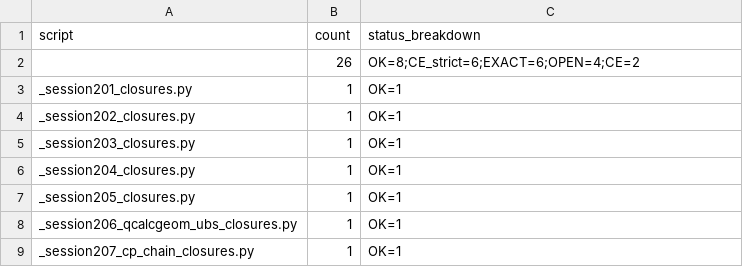
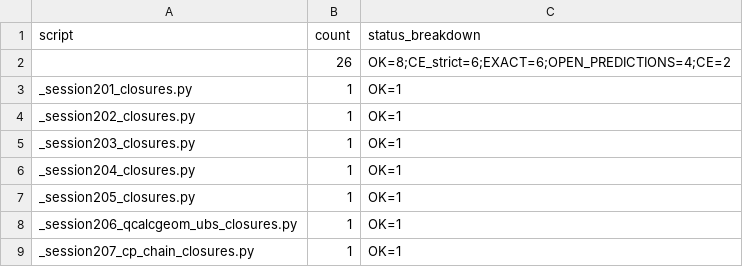
Before and after one commit to Daniel8Murphy0007/Star-Magic, a CSV file: MASTER_LEDGER_BY_SCRIPT.csv, drawn as a sheet; only a part is shown.

```diff
--- a/MASTER_LEDGER_BY_SCRIPT.csv
+++ b/MASTER_LEDGER_BY_SCRIPT.csv
@@ -1,3 +1,3 @@
 script,count,status_breakdown
-,26,OK=8;CE_strict=6;EXACT=6;OPEN=4;CE=2
+,26,OK=8;CE_strict=6;EXACT=6;OPEN_PREDICTIONS=4;CE=2
 _session201_closures.py,1,OK=1
```
Also changed, not shown: master_closures.csv, 9 other files.
